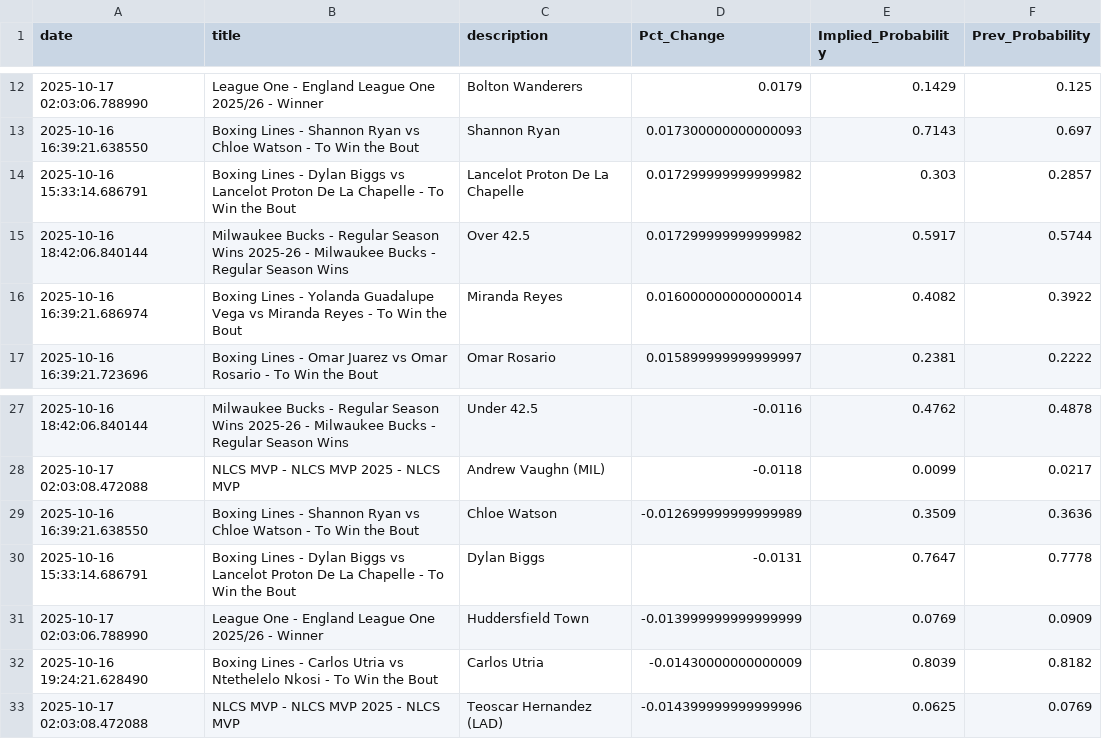
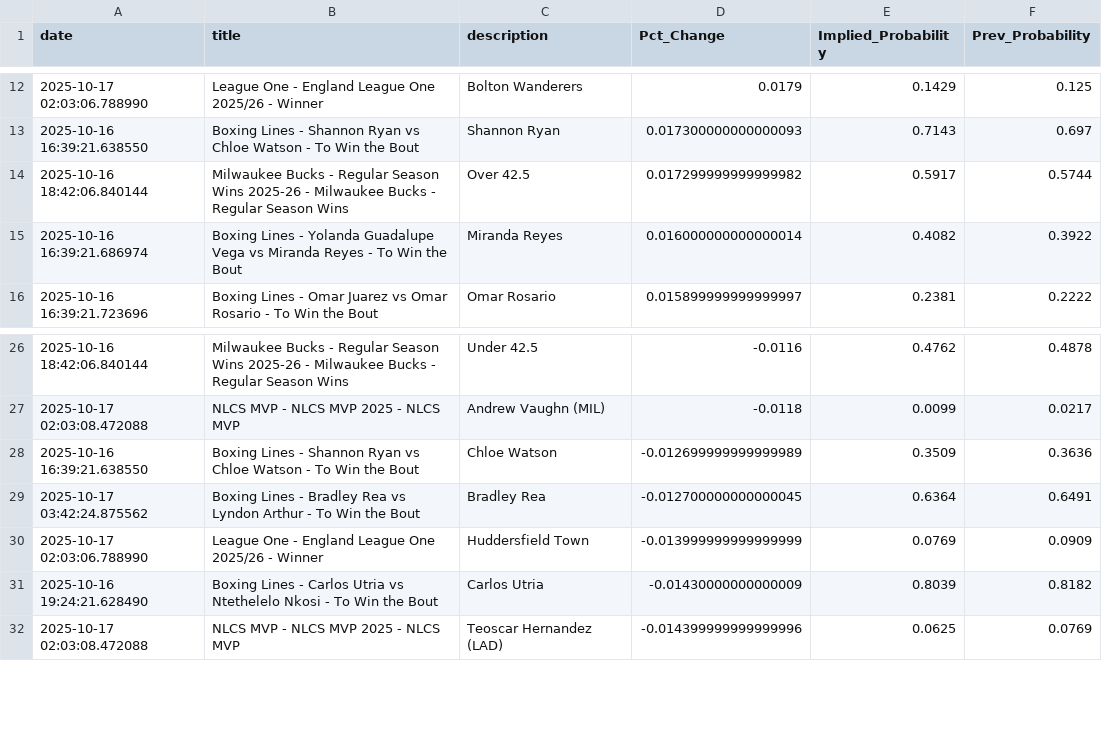
Before and after one commit to aaroncolesmith/bovada_data_1001, a CSV file: data/bovada_scatter.csv, drawn as a sheet; only a part is shown, gaps mark what is left out; removed rows and columns are numbered as before the commit, all else as after; the diff names each change by its address in the sheet, - before the commit and + after, or states it on an @@ line.

Commit message:
Update data

```diff
--- a/data/bovada_scatter.csv
+++ b/data/bovada_scatter.csv
-row 14: 2025-10-16 15:33:14.686791 | Boxing Lines - Dylan Biggs vs Lancelot Proton De La Chapelle - To Win the Bout | Lancelot Proton De La Chapelle | 0.017299999999999982 | 0.303 | 0.2857
-row 30: 2025-10-16 15:33:14.686791 | Boxing Lines - Dylan Biggs vs Lancelot Proton De La Chapelle - To Win the Bout | Dylan Biggs | -0.0131 | 0.7647 | 0.7778
+row 29: 2025-10-17 03:42:24.875562 | Boxing Lines - Bradley Rea vs Lyndon Arthur - To Win the Bout | Bradley Rea | -0.012700000000000045 | 0.6364 | 0.6491
```
Also changed, not shown: 1 other file.
